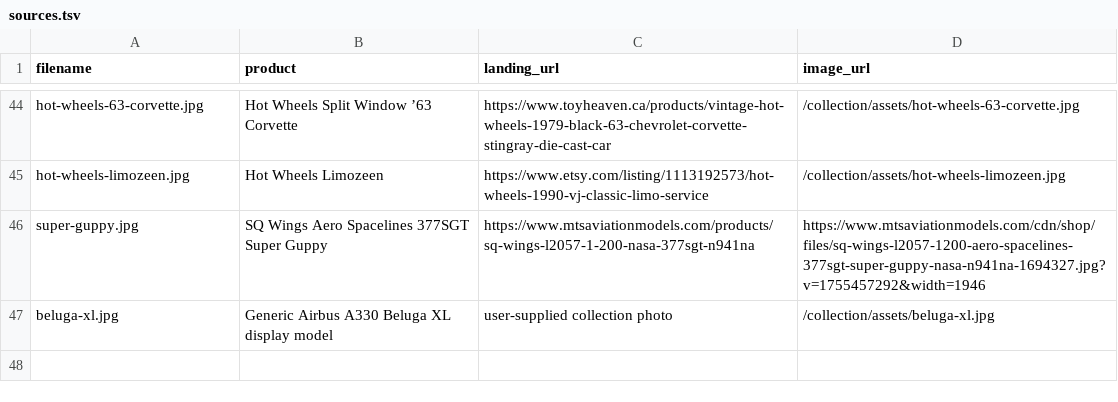
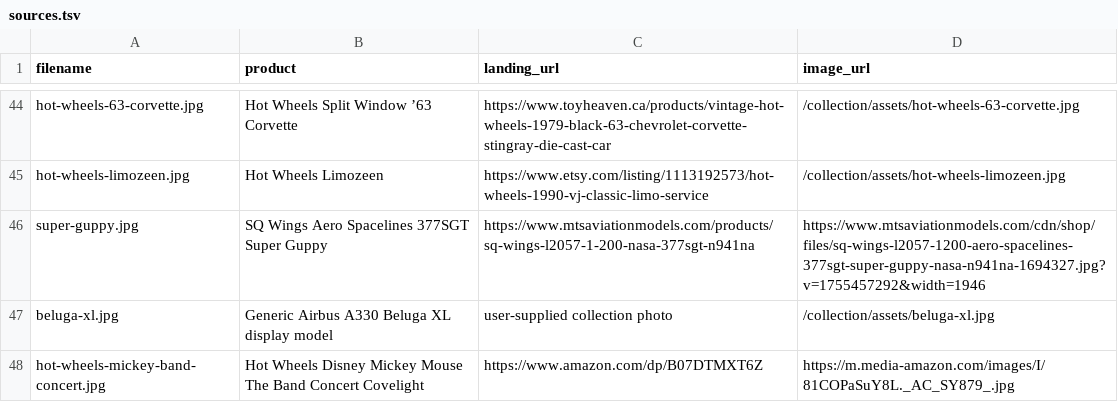
Before and after one commit to madebydia/mama.dev, a TSV file: static/collection/assets/sources.tsv, drawn as a sheet; only a part is shown, gaps mark what is left out; the diff names each change by its address in the sheet, - before the commit and + after, or states it on an @@ line.

Commit message:
Add surprise Mickey Band Concert model

```diff
--- a/static/collection/assets/sources.tsv
+++ b/static/collection/assets/sources.tsv
+row 48: hot-wheels-mickey-band-concert.jpg | Hot Wheels Disney Mickey Mouse The Band Concert Covelight | https://www.amazon.com/dp/B07DTMXT6Z | https://m.media-amazon.com/images/I/81COPaSuY8L._AC_SY879_.jpg
```
Also changed, not shown: 3 other files.
